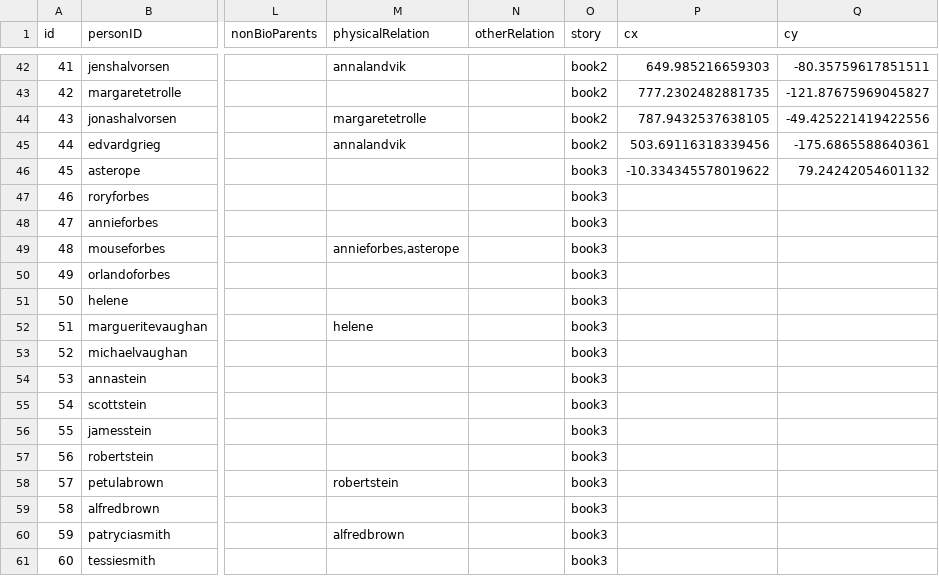
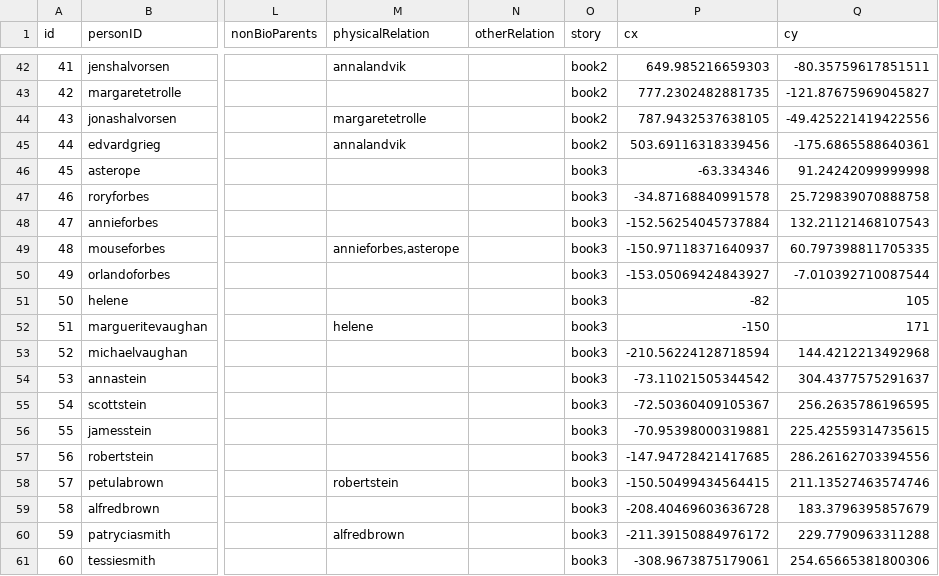
Before and after one commit to mdvanes/7sgraph, a CSV file: persons.csv, drawn as a sheet; only a part is shown, gaps mark what is left out; the diff covers the shown part only; the diff names each change by its address in the sheet, - before the commit and + after, or states it on an @@ line.

```diff
--- a/persons.csv
+++ b/persons.csv
-P46 (cx): -10.334345578019622
+P46 (cx): -63.334346
-Q46 (cy): 79.24242054601132
+Q46 (cy): 91.24242099999998
-P47 (cx): (empty)
+P47 (cx): -34.87168840991578
-Q47 (cy): (empty)
+Q47 (cy): 25.729839070888758
-P48 (cx): (empty)
+P48 (cx): -152.56254045737884
-Q48 (cy): (empty)
+Q48 (cy): 132.21121468107543
-P49 (cx): (empty)
+P49 (cx): -150.97118371640937
-Q49 (cy): (empty)
+Q49 (cy): 60.797398811705335
-P50 (cx): (empty)
+P50 (cx): -153.05069424843927
-Q50 (cy): (empty)
+Q50 (cy): -7.010392710087544
-P51 (cx): (empty)
+P51 (cx): -82
-Q51 (cy): (empty)
+Q51 (cy): 105
-P52 (cx): (empty)
+P52 (cx): -150
-Q52 (cy): (empty)
+Q52 (cy): 171
-P53 (cx): (empty)
+P53 (cx): -210.56224128718594
-Q53 (cy): (empty)
+Q53 (cy): 144.4212213492968
-P54 (cx): (empty)
+P54 (cx): -73.11021505344542
-Q54 (cy): (empty)
+Q54 (cy): 304.4377575291637
-P55 (cx): (empty)
+P55 (cx): -72.50360409105367
-Q55 (cy): (empty)
+Q55 (cy): 256.2635786196595
-P56 (cx): (empty)
+P56 (cx): -70.95398000319881
-Q56 (cy): (empty)
+Q56 (cy): 225.42559314735615
-P57 (cx): (empty)
+P57 (cx): -147.94728421417685
-Q57 (cy): (empty)
+Q57 (cy): 286.26162703394556
-P58 (cx): (empty)
+P58 (cx): -150.50499434564415
-Q58 (cy): (empty)
+Q58 (cy): 211.13527463574746
-P59 (cx): (empty)
+P59 (cx): -208.40469603636728
-Q59 (cy): (empty)
+Q59 (cy): 183.3796395857679
-P60 (cx): (empty)
+P60 (cx): -211.39150884976172
-Q60 (cy): (empty)
+Q60 (cy): 229.7790963311288
-P61 (cx): (empty)
+P61 (cx): -308.9673875179061
-Q61 (cy): (empty)
+Q61 (cy): 254.65665381800306
```
Also changed, not shown: 32 edited cells elsewhere in this file, 2 other files.
